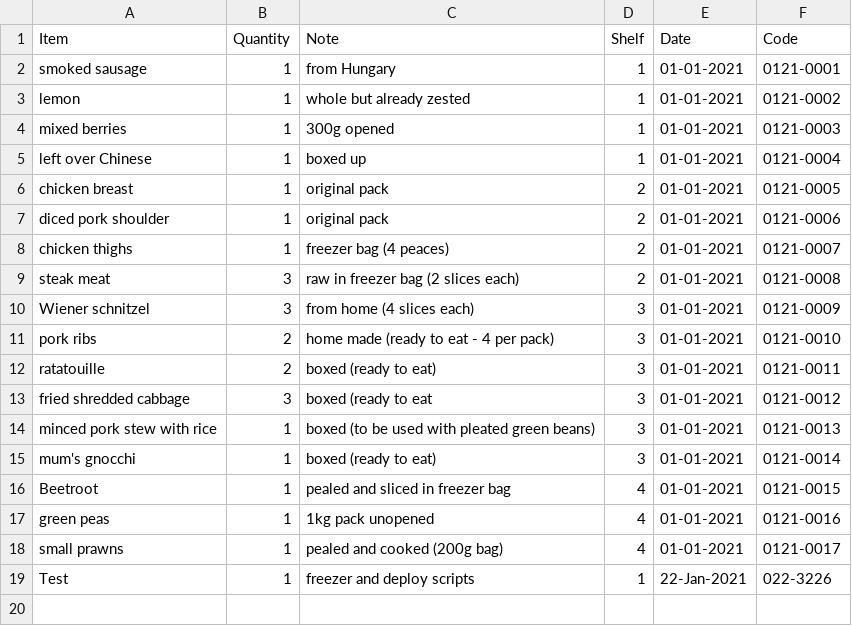
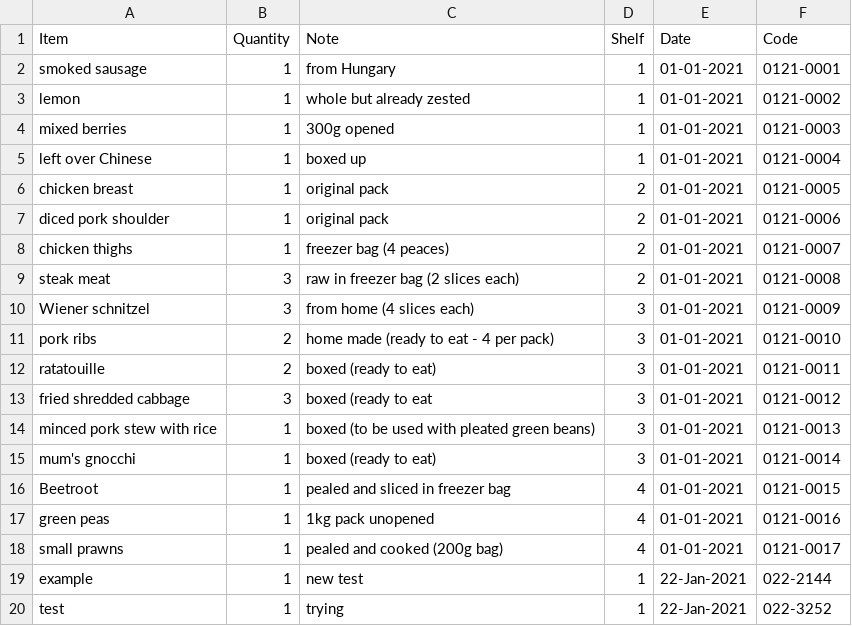
Before and after one commit to dh256git/project27, a CSV file: _data/cookbook/freezer.csv, drawn as a sheet.

Commit message:
fixing scripts maybe

```diff
--- a/_data/cookbook/freezer.csv
+++ b/_data/cookbook/freezer.csv
@@ -18,2 +18,3 @@ green peas,1,1kg pack unopened,4,01-01-2021,0121-0016
 small prawns,1,pealed and cooked (200g bag),4,01-01-2021,0121-0017
-Test,1,freezer and deploy scripts,1,22-Jan-2021,022-3226
+example,1,new test,1,22-Jan-2021,022-2144
+test,1,trying,1,22-Jan-2021,022-3252
```
Also changed, not shown: 1 other file.
